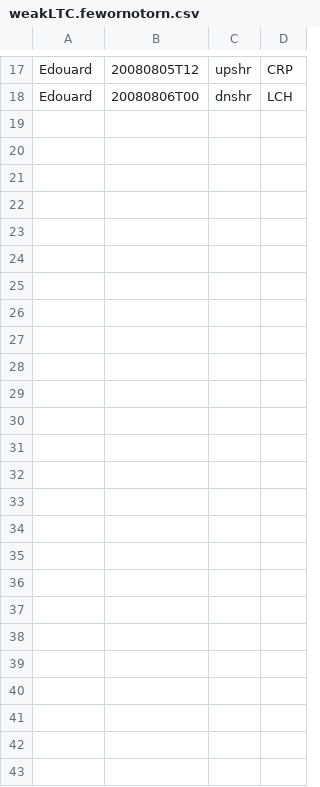
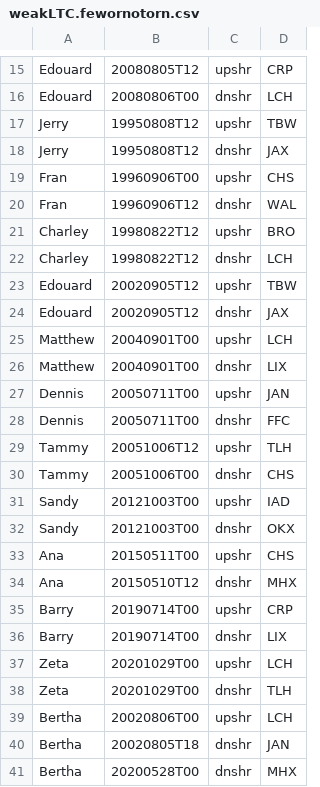
Before and after one commit to ahijevyc/vortexsoutheast, a CSV file: closest_observed_soundings/weakLTC.fewornotorn.csv, drawn as a sheet; only a part is shown, gaps mark what is left out; the diff covers the shown part only; the diff names each change by its address in the sheet, - before the commit and + after, or states it on an @@ line.

```diff
--- a/closest_observed_soundings/weakLTC.fewornotorn.csv
+++ b/closest_observed_soundings/weakLTC.fewornotorn.csv
+row 17: Jerry | 19950808T12 | upshr | TBW
+row 18: Jerry | 19950808T12 | dnshr | JAX
+row 19: Fran | 19960906T00 | upshr | CHS
+row 20: Fran | 19960906T12 | dnshr | WAL
+row 21: Charley | 19980822T12 | upshr | BRO
+row 22: Charley | 19980822T12 | dnshr | LCH
+row 23: Edouard | 20020905T12 | upshr | TBW
+row 24: Edouard | 20020905T12 | dnshr | JAX
+row 25: Matthew | 20040901T00 | upshr | LCH
+row 26: Matthew | 20040901T00 | dnshr | LIX
+row 27: Dennis | 20050711T00 | upshr | JAN
+row 28: Dennis | 20050711T00 | dnshr | FFC
+row 29: Tammy | 20051006T12 | upshr | TLH
+row 30: Tammy | 20051006T00 | dnshr | CHS
+row 31: Sandy | 20121003T00 | upshr | IAD
+row 32: Sandy | 20121003T00 | dnshr | OKX
+row 33: Ana | 20150511T00 | upshr | CHS
+row 34: Ana | 20150510T12 | dnshr | MHX
+row 35: Barry | 20190714T00 | upshr | CRP
+row 36: Barry | 20190714T00 | dnshr | LIX
+row 37: Zeta | 20201029T00 | upshr | LCH
+row 38: Zeta | 20201029T00 | dnshr | TLH
+row 39: Bertha | 20020806T00 | upshr | LCH
+row 40: Bertha | 20020805T18 | dnshr | JAN
+row 41: Bertha | 20200528T00 | dnshr | MHX
```
Also changed, not shown: 2 removed rows elsewhere in this file, closest_observed_soundings/strongLTC.manytorn.csv, closest_observed_soundings/weakLTC.manytorn.csv, 10 other files.
